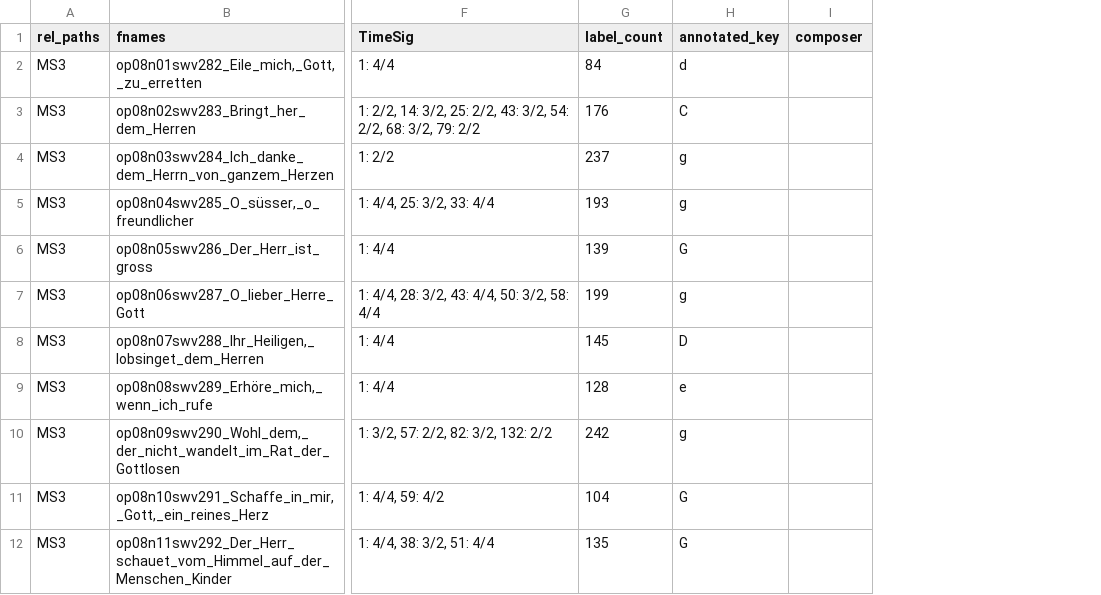
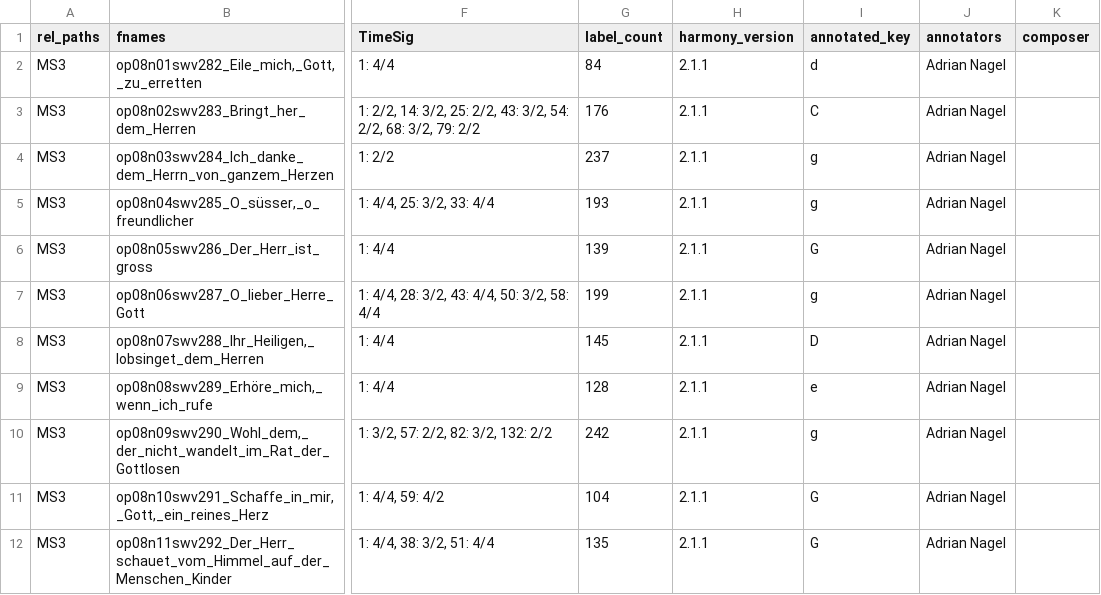
Before and after one commit to DCMLab/kleine_geistliche_konzerte, a TSV file: metadata.tsv, drawn as a sheet; only a part is shown, gaps mark what is left out; the diff names each change by its address in the sheet, - before the commit and + after, or states it on an @@ line.

Commit message:
added metadata

```diff
--- a/metadata.tsv
+++ b/metadata.tsv
+column H (harmony_version), rows 2-12: all 2.1.1
+column J (annotators), rows 2-12: all Adrian Nagel
```
Also changed, not shown: 57 other files.
